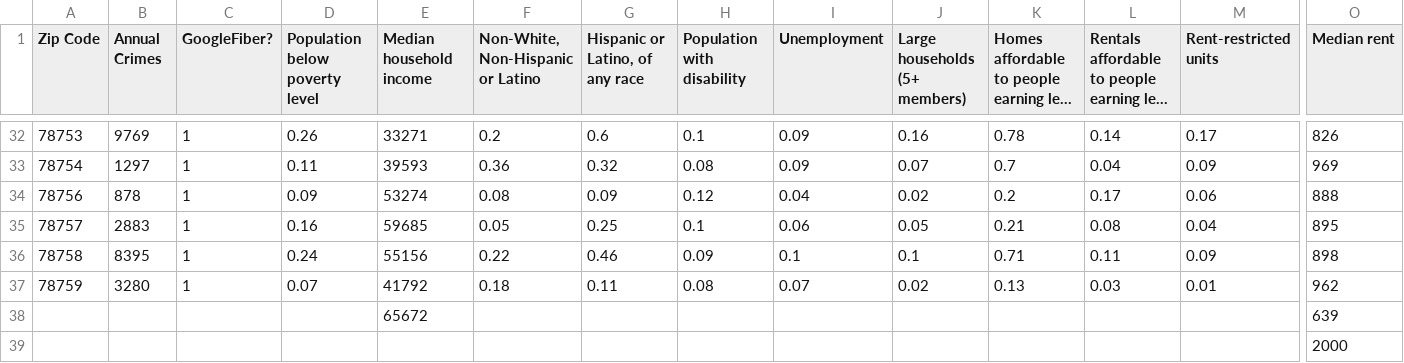
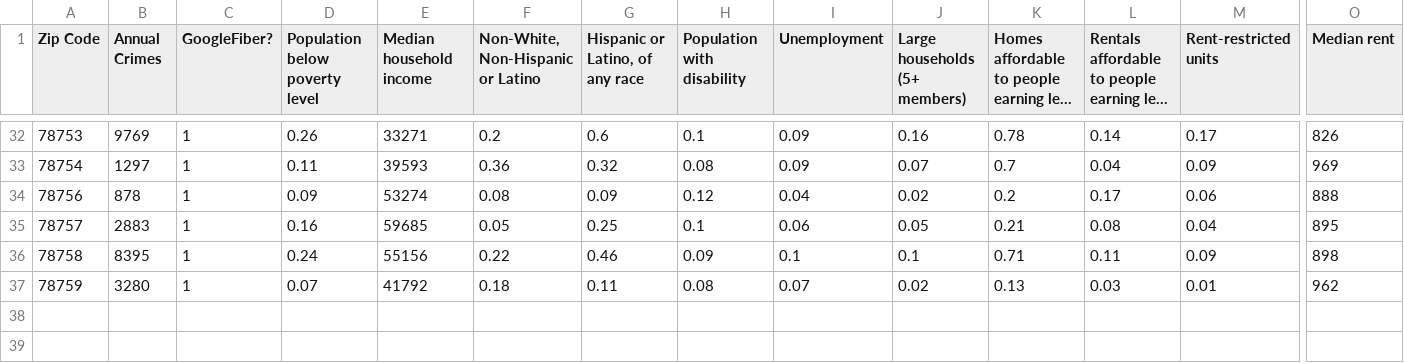
Before and after one commit to D-wags/HomeScout, a CSV file: DB/Project2Data.csv, drawn as a sheet; only a part is shown, gaps mark what is left out; long unchanged cells end in …; rows hold the shown columns only; the diff names each change by its address in the sheet, - before the commit and + after, or states it on an @@ line.

Commit message:
fixed insert file, reorganized project and merged form with map

```diff
--- a/DB/Project2Data.csv
+++ b/DB/Project2Data.csv
-row 38:  |  |  |  | 65672 |  |  |  |  |  |  |  |  | 639
-row 39:  |  |  |  |  |  |  |  |  |  |  |  |  | 2000
```
Also changed, not shown: 19 other files.
